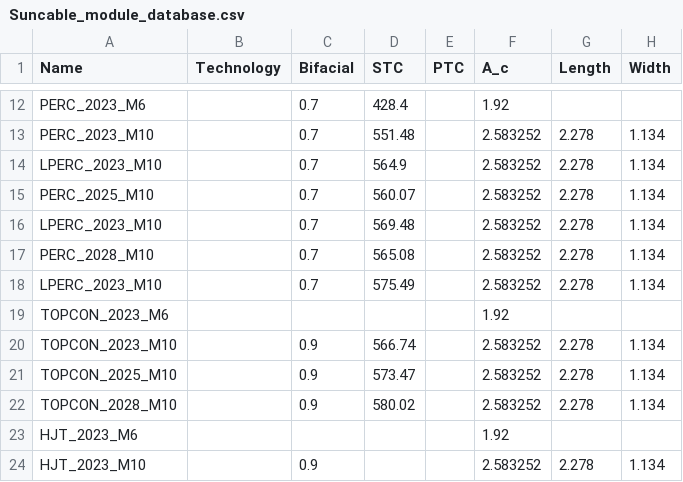
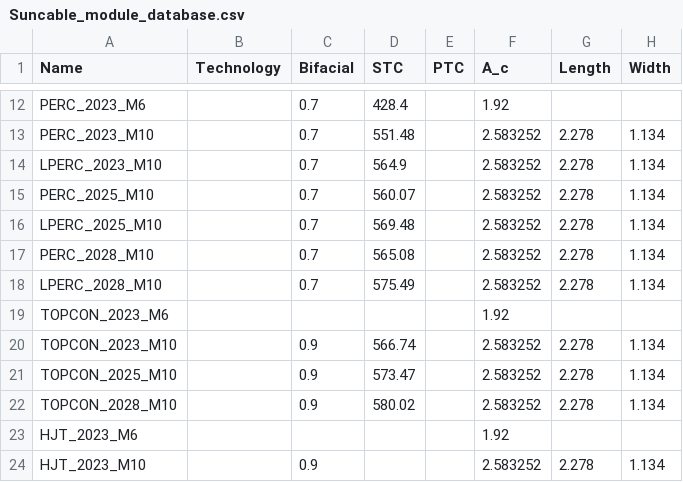
Before and after one commit to Hoshang111/lcoe-model, a CSV file: Data/SystemData/Suncable_module_database.csv, drawn as a sheet; only a part is shown, gaps mark what is left out; the diff names each change by its address in the sheet, - before the commit and + after, or states it on an @@ line.

Commit message:
Using singlediode method to get future module parameters

```diff
--- a/Data/SystemData/Suncable_module_database.csv
+++ b/Data/SystemData/Suncable_module_database.csv
-A16 (Name): LPERC_2023_M10
+A16 (Name): LPERC_2025_M10
-A18 (Name): LPERC_2023_M10
+A18 (Name): LPERC_2028_M10
```
